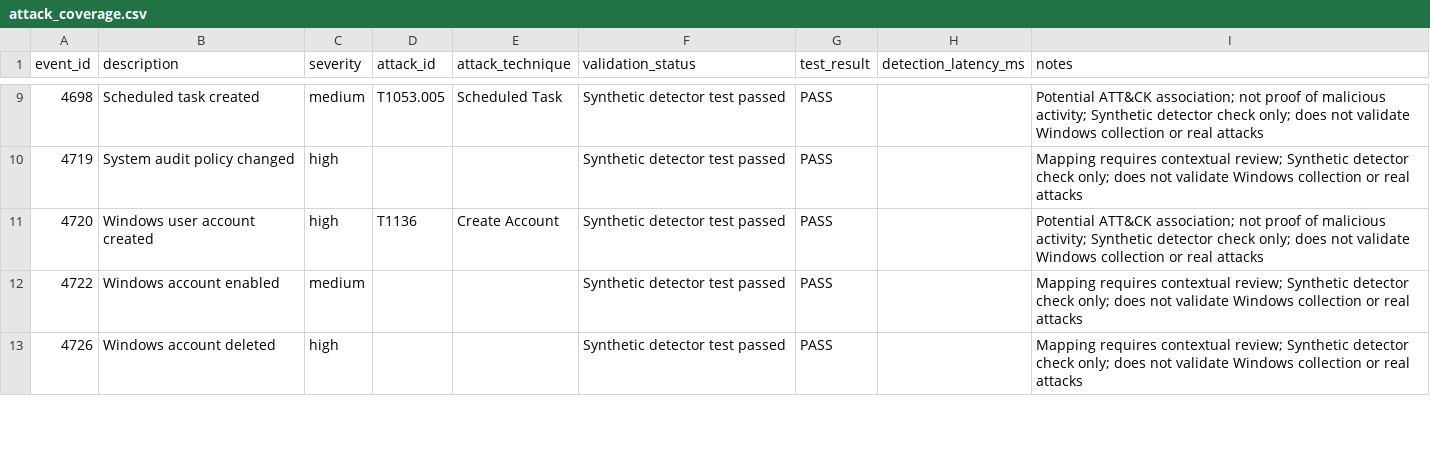
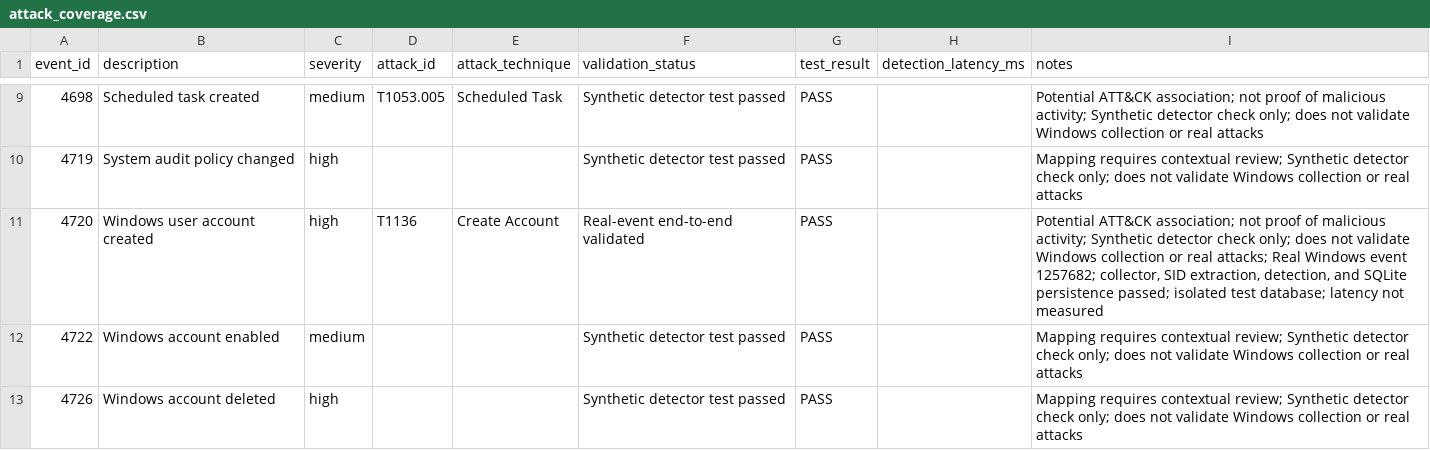
Before and after one commit to tanyajainn/SentinelForge, a CSV file: evaluation/attack_coverage.csv, drawn as a sheet; only a part is shown, gaps mark what is left out.

Commit message:
Record real Windows account creation detection validation

```diff
--- a/evaluation/attack_coverage.csv
+++ b/evaluation/attack_coverage.csv
@@ -10,3 +10,3 @@ event_id,description,severity,attack_id,attack_technique,validation_status,test_
 4719,System audit policy changed,high,,,Synthetic detector test passed,PASS,,Mapping requires contextual review; Synthetic detector check only; does not validate Windows collection or real attacks
-4720,Windows user account created,high,T1136,Create Account,Synthetic detector test passed,PASS,,Potential ATT&CK association; not proof of malicious activity; Synthetic detector check only; does not validate Windows collection or real attacks
+4720,Windows user account created,high,T1136,Create Account,Real-event end-to-end validated,PASS,,"Potential ATT&CK association; not proof of malicious activity; Synthetic detector check only; does not validate Windows collection or real attacks; Real Windows event 1257682; collector, SID extraction, detection, and SQLite persistence passed; isolated test database; latency not measured"
 4722,Windows account enabled,medium,,,Synthetic detector test passed,PASS,,Mapping requires contextual review; Synthetic detector check only; does not validate Windows collection or real attacks
```
Also changed, not shown: 1 other file.
